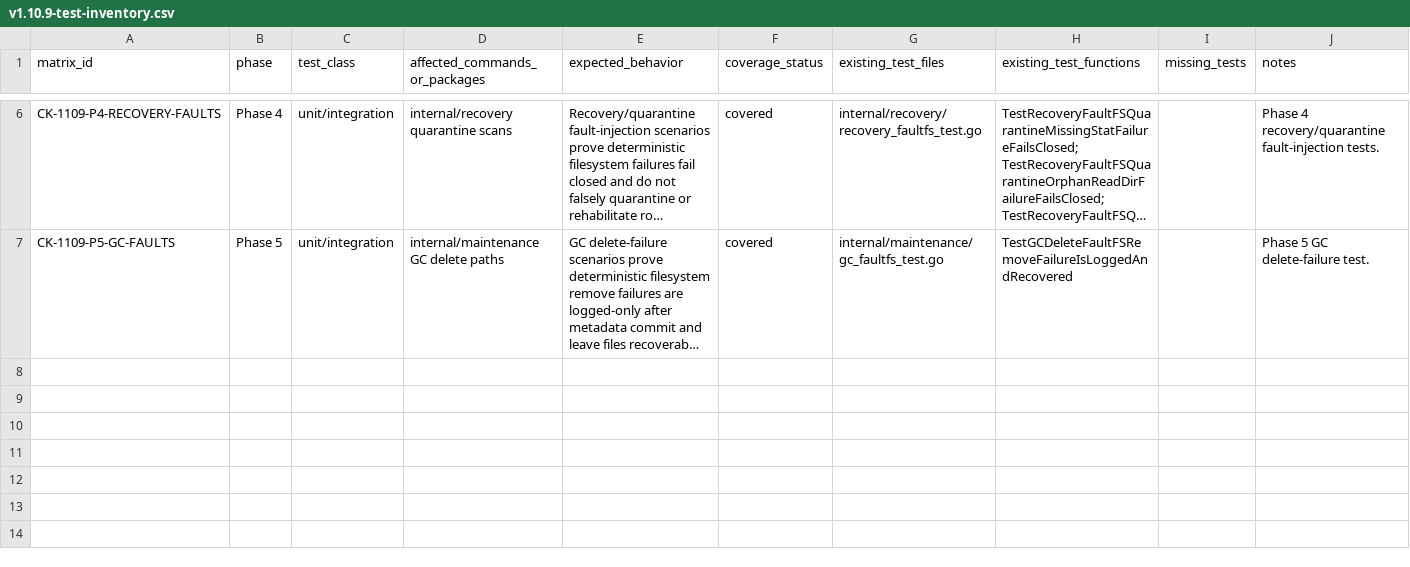
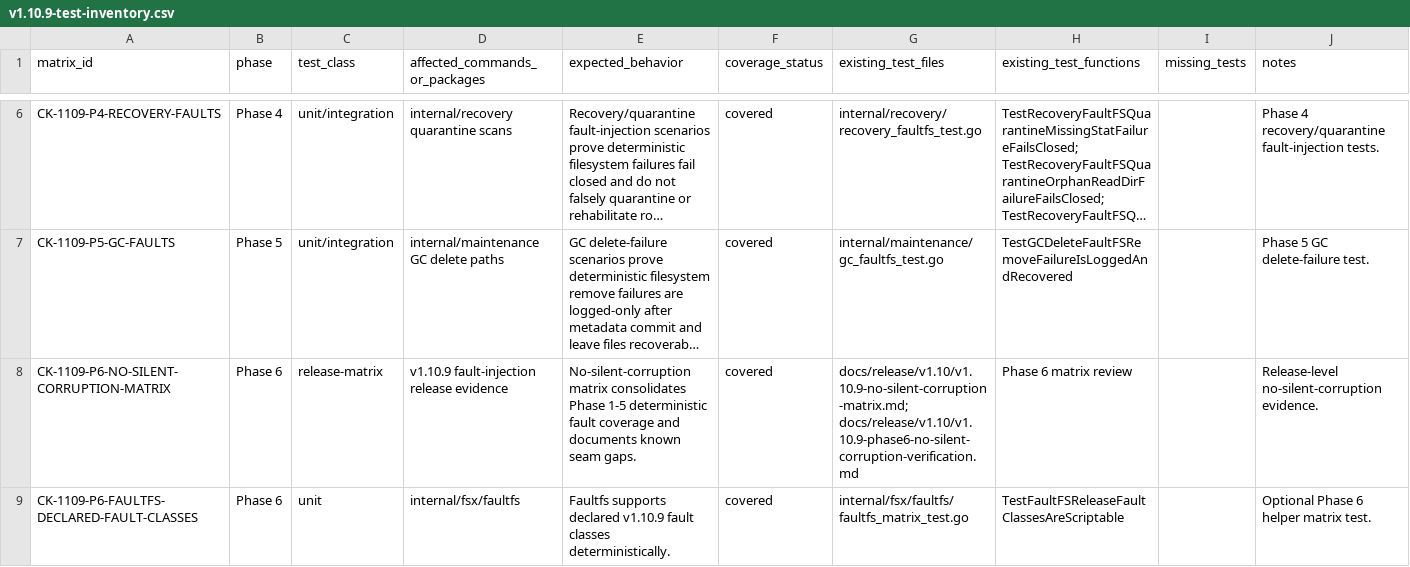
Before and after one commit to franchoy/coldkeep, a CSV file: docs/release/v1.10/v1.10.9-test-inventory.csv, drawn as a sheet; only a part is shown, gaps mark what is left out; long unchanged cells end in …; the diff names each change by its address in the sheet, - before the commit and + after, or states it on an @@ line.

```diff
--- a/docs/release/v1.10/v1.10.9-test-inventory.csv
+++ b/docs/release/v1.10/v1.10.9-test-inventory.csv
+row 8: CK-1109-P6-NO-SILENT-CORRUPTION-MATRIX | Phase 6 | release-matrix | v1.10.9 fault-injection release evidence | No-silent-corruption matrix consolidates Phase 1-5 deterministic fault coverage and documents known seam gaps. | covered | docs/release/v1.10/v1.10.9-no-silent-corruption-matrix.md; docs/release/v1.10/v1.10.9-phase6-no-silent-corruption-verification.md | Phase 6 matrix review |  | Release-level no-silent-corruption evidence.
+row 9: CK-1109-P6-FAULTFS-DECLARED-FAULT-CLASSES | Phase 6 | unit | internal/fsx/faultfs | Faultfs supports declared v1.10.9 fault classes deterministically. | covered | internal/fsx/faultfs/faultfs_matrix_test.go | TestFaultFSReleaseFaultClassesAreScriptable |  | Optional Phase 6 helper matrix test.
```
Also changed, not shown: docs/release/v1.10/v1.10.9-fault-scenario-matrix.csv, 5 other files.
